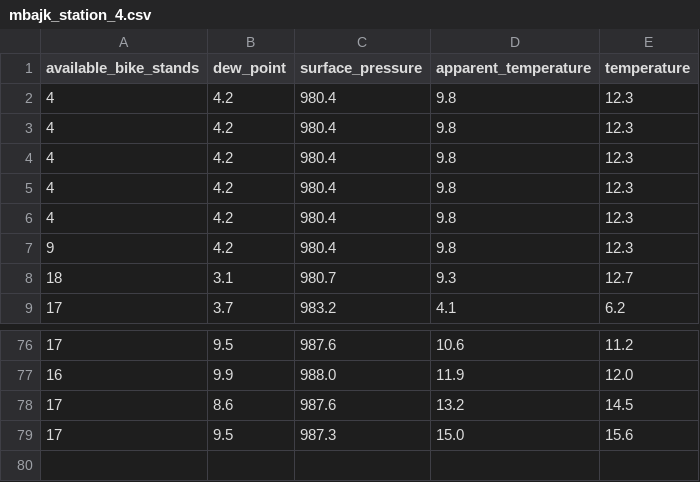
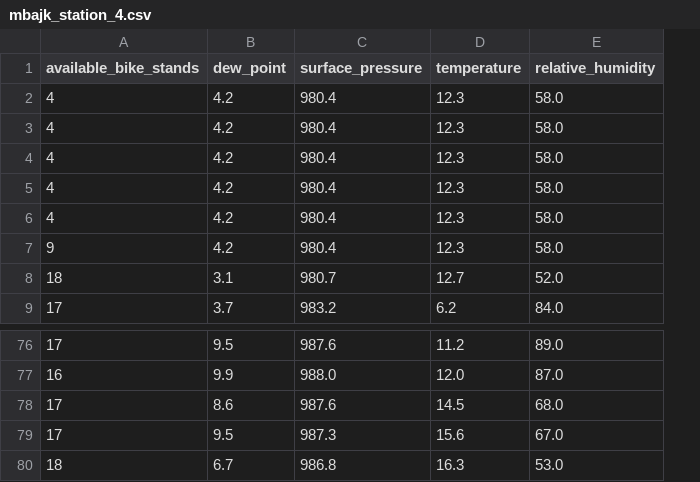
Before and after one commit to perkzen/mbajk-ml-web-service, a CSV file: data/processed/mbajk_station_4.csv, drawn as a sheet; only a part is shown, gaps mark what is left out; removed rows and columns are numbered as before the commit, all else as after; the diff names each change by its address in the sheet, - before the commit and + after, or states it on an @@ line.

```diff
--- a/data/processed/mbajk_station_4.csv
+++ b/data/processed/mbajk_station_4.csv
-column D (apparent_temperature), rows 2-9: 9.8 | 9.8 | 9.8 | 9.8 | 9.8 | 9.8 | 9.3 | 4.1; rows 76-79: 10.6 | 11.9 | 13.2 | 15.0
+column E (relative_humidity), rows 2-9: 58.0 | 58.0 | 58.0 | 58.0 | 58.0 | 58.0 | 52.0 | 84.0; rows 76-79: 89.0 | 87.0 | 68.0 | 67.0
+row 80: 18 | 6.7 | 986.8 | 16.3 | 53.0
```
Also changed, not shown: data/processed/mbajk_station_10.csv, data/processed/mbajk_station_11.csv, 25 other files.
